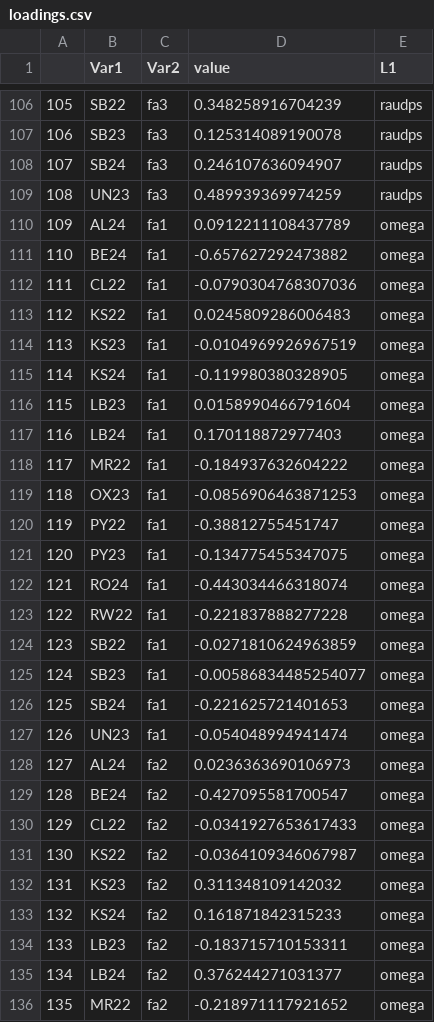
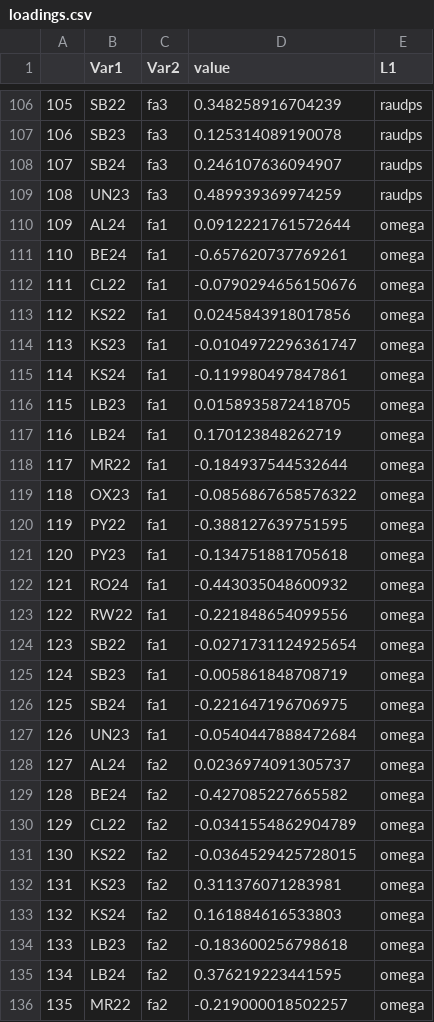
Before and after one commit to vcgarnica/SNB_stability, a CSV file: results/loadings.csv, drawn as a sheet; only a part is shown, gaps mark what is left out; the diff covers the shown part only.

```diff
--- a/results/loadings.csv
+++ b/results/loadings.csv
@@ -109,28 +109,28 @@
 "108","UN23","fa3",0.489939369974259,"raudps"
-"109","AL24","fa1",0.0912211108437789,"omega"
-"110","BE24","fa1",-0.657627292473882,"omega"
-"111","CL22","fa1",-0.0790304768307036,"omega"
-"112","KS22","fa1",0.0245809286006483,"omega"
-"113","KS23","fa1",-0.0104969926967519,"omega"
-"114","KS24","fa1",-0.119980380328905,"omega"
-"115","LB23","fa1",0.0158990466791604,"omega"
-"116","LB24","fa1",0.170118872977403,"omega"
-"117","MR22","fa1",-0.184937632604222,"omega"
-"118","OX23","fa1",-0.0856906463871253,"omega"
-"119","PY22","fa1",-0.38812755451747,"omega"
-"120","PY23","fa1",-0.134775455347075,"omega"
-"121","RO24","fa1",-0.443034466318074,"omega"
-"122","RW22","fa1",-0.221837888277228,"omega"
-"123","SB22","fa1",-0.0271810624963859,"omega"
-"124","SB23","fa1",-0.00586834485254077,"omega"
-"125","SB24","fa1",-0.221625721401653,"omega"
-"126","UN23","fa1",-0.054048994941474,"omega"
-"127","AL24","fa2",0.0236363690106973,"omega"
-"128","BE24","fa2",-0.427095581700547,"omega"
-"129","CL22","fa2",-0.0341927653617433,"omega"
-"130","KS22","fa2",-0.0364109346067987,"omega"
-"131","KS23","fa2",0.311348109142032,"omega"
-"132","KS24","fa2",0.161871842315233,"omega"
-"133","LB23","fa2",-0.183715710153311,"omega"
-"134","LB24","fa2",0.376244271031377,"omega"
-"135","MR22","fa2",-0.218971117921652,"omega"
+"109","AL24","fa1",0.0912221761572644,"omega"
+"110","BE24","fa1",-0.657620737769261,"omega"
+"111","CL22","fa1",-0.0790294656150676,"omega"
+"112","KS22","fa1",0.0245843918017856,"omega"
+"113","KS23","fa1",-0.0104972296361747,"omega"
+"114","KS24","fa1",-0.119980497847861,"omega"
+"115","LB23","fa1",0.0158935872418705,"omega"
+"116","LB24","fa1",0.170123848262719,"omega"
+"117","MR22","fa1",-0.184937544532644,"omega"
+"118","OX23","fa1",-0.0856867658576322,"omega"
+"119","PY22","fa1",-0.388127639751595,"omega"
+"120","PY23","fa1",-0.134751881705618,"omega"
+"121","RO24","fa1",-0.443035048600932,"omega"
+"122","RW22","fa1",-0.221848654099556,"omega"
+"123","SB22","fa1",-0.0271731124925654,"omega"
+"124","SB23","fa1",-0.005861848708719,"omega"
+"125","SB24","fa1",-0.221647196706975,"omega"
+"126","UN23","fa1",-0.0540447888472684,"omega"
+"127","AL24","fa2",0.0236974091305737,"omega"
+"128","BE24","fa2",-0.427085227665582,"omega"
+"129","CL22","fa2",-0.0341554862904789,"omega"
+"130","KS22","fa2",-0.0364529425728015,"omega"
+"131","KS23","fa2",0.311376071283981,"omega"
+"132","KS24","fa2",0.161884616533803,"omega"
+"133","LB23","fa2",-0.183600256798618,"omega"
+"134","LB24","fa2",0.376219223441595,"omega"
+"135","MR22","fa2",-0.219000018502257,"omega"
```
Also changed, not shown: 27 edited cells elsewhere in this file, results/CV.csv, results/data_summary.csv, 17 other files.
